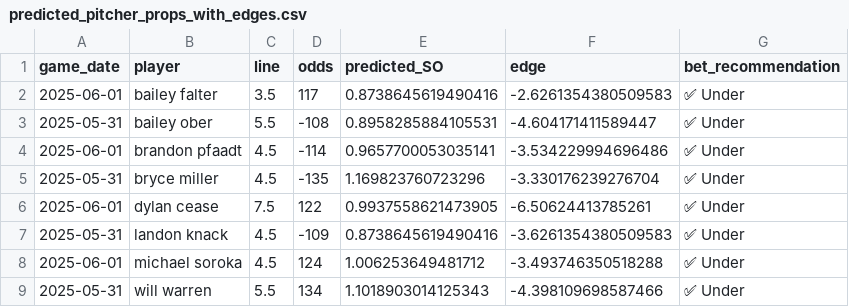
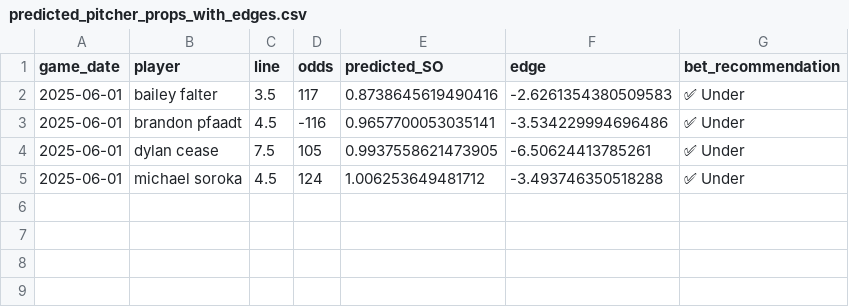
Before and after one commit to radgator13/odds-api-analyze, a CSV file: data/predicted_pitcher_props_with_edges.csv, drawn as a sheet.

```diff
--- a/data/predicted_pitcher_props_with_edges.csv
+++ b/data/predicted_pitcher_props_with_edges.csv
@@ -2,8 +2,4 @@ game_date,player,line,odds,predicted_SO,edge,bet_recommendation
 2025-06-01,bailey falter,3.5,117,0.8738645619490416,-2.6261354380509583,✅ Under
-2025-05-31,bailey ober,5.5,-108,0.8958285884105531,-4.604171411589447,✅ Under
-2025-06-01,brandon pfaadt,4.5,-114,0.9657700053035141,-3.534229994696486,✅ Under
-2025-05-31,bryce miller,4.5,-135,1.169823760723296,-3.330176239276704,✅ Under
-2025-06-01,dylan cease,7.5,122,0.9937558621473905,-6.50624413785261,✅ Under
-2025-05-31,landon knack,4.5,-109,0.8738645619490416,-3.6261354380509583,✅ Under
+2025-06-01,brandon pfaadt,4.5,-116,0.9657700053035141,-3.534229994696486,✅ Under
+2025-06-01,dylan cease,7.5,105,0.9937558621473905,-6.50624413785261,✅ Under
 2025-06-01,michael soroka,4.5,124,1.006253649481712,-3.493746350518288,✅ Under
-2025-05-31,will warren,5.5,134,1.1018903014125343,-4.398109698587466,✅ Under
```
Also changed, not shown: 1 other file.
